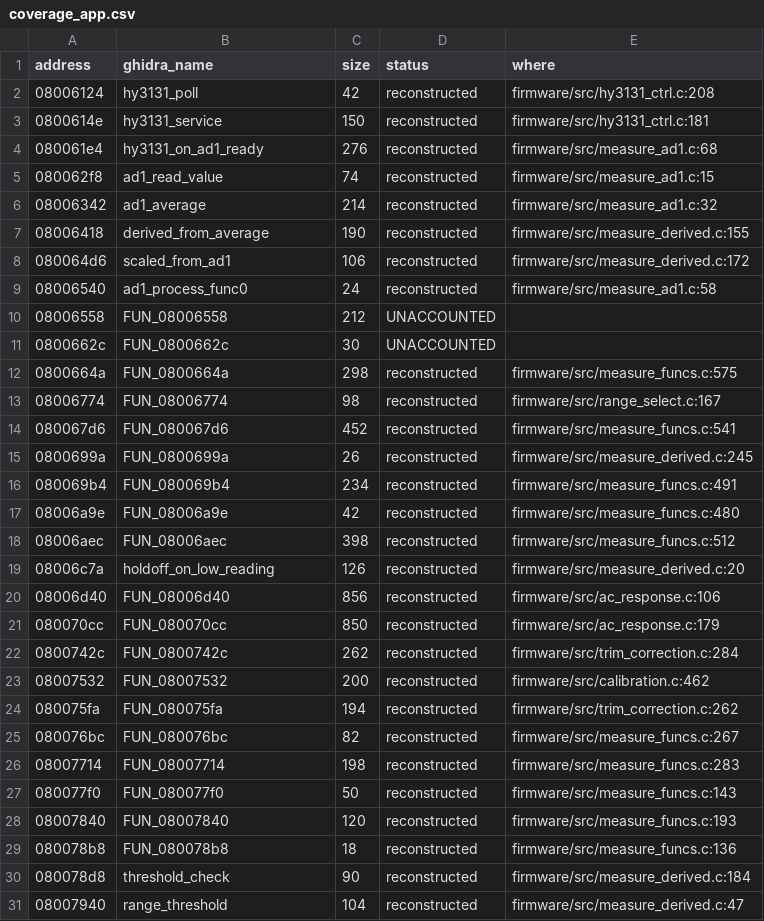
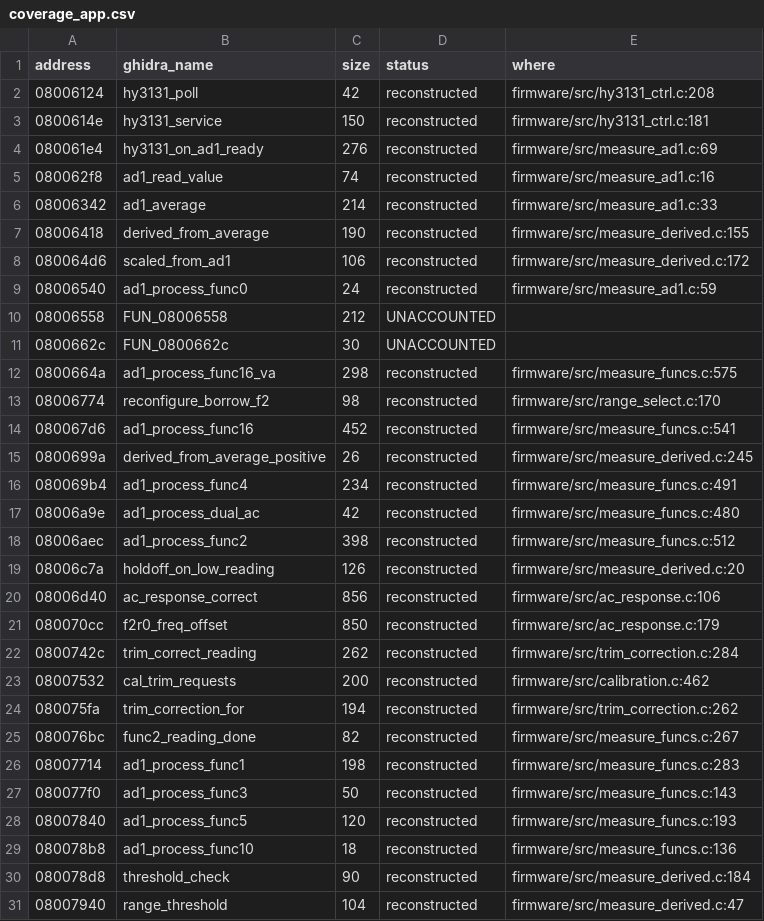
Before and after one commit to EEVblog/121GW-Multimeter-Firmware-RE, a CSV file: docs/coverage_app.csv, drawn as a sheet; only a part is shown; the diff covers the shown part only.

```diff
--- a/docs/coverage_app.csv
+++ b/docs/coverage_app.csv
@@ -3,28 +3,28 @@ address,ghidra_name,size,status,where
 0800614e,hy3131_service,150,reconstructed,firmware/src/hy3131_ctrl.c:181
-080061e4,hy3131_on_ad1_ready,276,reconstructed,firmware/src/measure_ad1.c:68
-080062f8,ad1_read_value,74,reconstructed,firmware/src/measure_ad1.c:15
-08006342,ad1_average,214,reconstructed,firmware/src/measure_ad1.c:32
+080061e4,hy3131_on_ad1_ready,276,reconstructed,firmware/src/measure_ad1.c:69
+080062f8,ad1_read_value,74,reconstructed,firmware/src/measure_ad1.c:16
+08006342,ad1_average,214,reconstructed,firmware/src/measure_ad1.c:33
 08006418,derived_from_average,190,reconstructed,firmware/src/measure_derived.c:155
 080064d6,scaled_from_ad1,106,reconstructed,firmware/src/measure_derived.c:172
-08006540,ad1_process_func0,24,reconstructed,firmware/src/measure_ad1.c:58
+08006540,ad1_process_func0,24,reconstructed,firmware/src/measure_ad1.c:59
 08006558,FUN_08006558,212,UNACCOUNTED,
 0800662c,FUN_0800662c,30,UNACCOUNTED,
-0800664a,FUN_0800664a,298,reconstructed,firmware/src/measure_funcs.c:575
-08006774,FUN_08006774,98,reconstructed,firmware/src/range_select.c:167
-080067d6,FUN_080067d6,452,reconstructed,firmware/src/measure_funcs.c:541
-0800699a,FUN_0800699a,26,reconstructed,firmware/src/measure_derived.c:245
-080069b4,FUN_080069b4,234,reconstructed,firmware/src/measure_funcs.c:491
-08006a9e,FUN_08006a9e,42,reconstructed,firmware/src/measure_funcs.c:480
-08006aec,FUN_08006aec,398,reconstructed,firmware/src/measure_funcs.c:512
+0800664a,ad1_process_func16_va,298,reconstructed,firmware/src/measure_funcs.c:575
+08006774,reconfigure_borrow_f2,98,reconstructed,firmware/src/range_select.c:170
+080067d6,ad1_process_func16,452,reconstructed,firmware/src/measure_funcs.c:541
+0800699a,derived_from_average_positive,26,reconstructed,firmware/src/measure_derived.c:245
+080069b4,ad1_process_func4,234,reconstructed,firmware/src/measure_funcs.c:491
+08006a9e,ad1_process_dual_ac,42,reconstructed,firmware/src/measure_funcs.c:480
+08006aec,ad1_process_func2,398,reconstructed,firmware/src/measure_funcs.c:512
 08006c7a,holdoff_on_low_reading,126,reconstructed,firmware/src/measure_derived.c:20
-08006d40,FUN_08006d40,856,reconstructed,firmware/src/ac_response.c:106
-080070cc,FUN_080070cc,850,reconstructed,firmware/src/ac_response.c:179
-0800742c,FUN_0800742c,262,reconstructed,firmware/src/trim_correction.c:284
-08007532,FUN_08007532,200,reconstructed,firmware/src/calibration.c:462
-080075fa,FUN_080075fa,194,reconstructed,firmware/src/trim_correction.c:262
-080076bc,FUN_080076bc,82,reconstructed,firmware/src/measure_funcs.c:267
-08007714,FUN_08007714,198,reconstructed,firmware/src/measure_funcs.c:283
-080077f0,FUN_080077f0,50,reconstructed,firmware/src/measure_funcs.c:143
-08007840,FUN_08007840,120,reconstructed,firmware/src/measure_funcs.c:193
-080078b8,FUN_080078b8,18,reconstructed,firmware/src/measure_funcs.c:136
+08006d40,ac_response_correct,856,reconstructed,firmware/src/ac_response.c:106
+080070cc,f2r0_freq_offset,850,reconstructed,firmware/src/ac_response.c:179
+0800742c,trim_correct_reading,262,reconstructed,firmware/src/trim_correction.c:284
+08007532,cal_trim_requests,200,reconstructed,firmware/src/calibration.c:462
+080075fa,trim_correction_for,194,reconstructed,firmware/src/trim_correction.c:262
+080076bc,func2_reading_done,82,reconstructed,firmware/src/measure_funcs.c:267
+08007714,ad1_process_func1,198,reconstructed,firmware/src/measure_funcs.c:283
+080077f0,ad1_process_func3,50,reconstructed,firmware/src/measure_funcs.c:143
+08007840,ad1_process_func5,120,reconstructed,firmware/src/measure_funcs.c:193
+080078b8,ad1_process_func10,18,reconstructed,firmware/src/measure_funcs.c:136
 080078d8,threshold_check,90,reconstructed,firmware/src/measure_derived.c:184
```
Also changed, not shown: 41 edited cells elsewhere in this file, ghidra/app_names.tsv, 9 other files.
